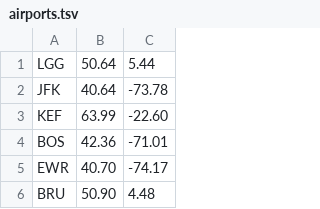
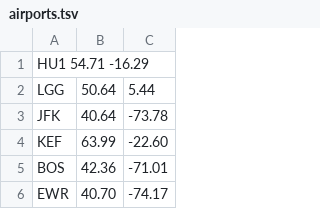
Before and after one commit to mauzeh/formation-flight, a TSV file: data/airports.tsv, drawn as a sheet; only a part is shown; the shorter side is filled out with more unchanged rows; the diff names each change by its address in the sheet, - before the commit and + after, or states it on an @@ line.

```diff
--- a/data/airports.tsv
+++ b/data/airports.tsv
+row 1: HU1 54.71 -16.29
```
Also changed, not shown: 6 other files.
